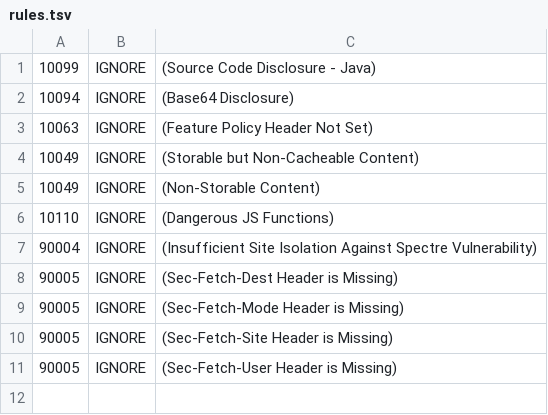
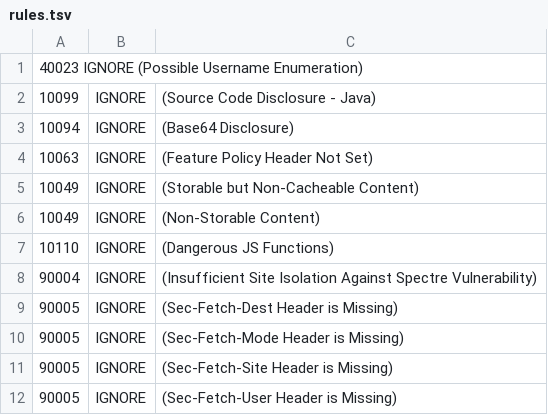
Before and after one commit to lightbroker/dast-poc, a TSV file: .zap/rules.tsv, drawn as a sheet.

Commit message:
ignore Possible Username Enumeration

```diff
--- a/.zap/rules.tsv
+++ b/.zap/rules.tsv
@@ -1 +1,2 @@
+40023   IGNORE  (Possible Username Enumeration)
 10099	IGNORE	(Source Code Disclosure - Java)
```
